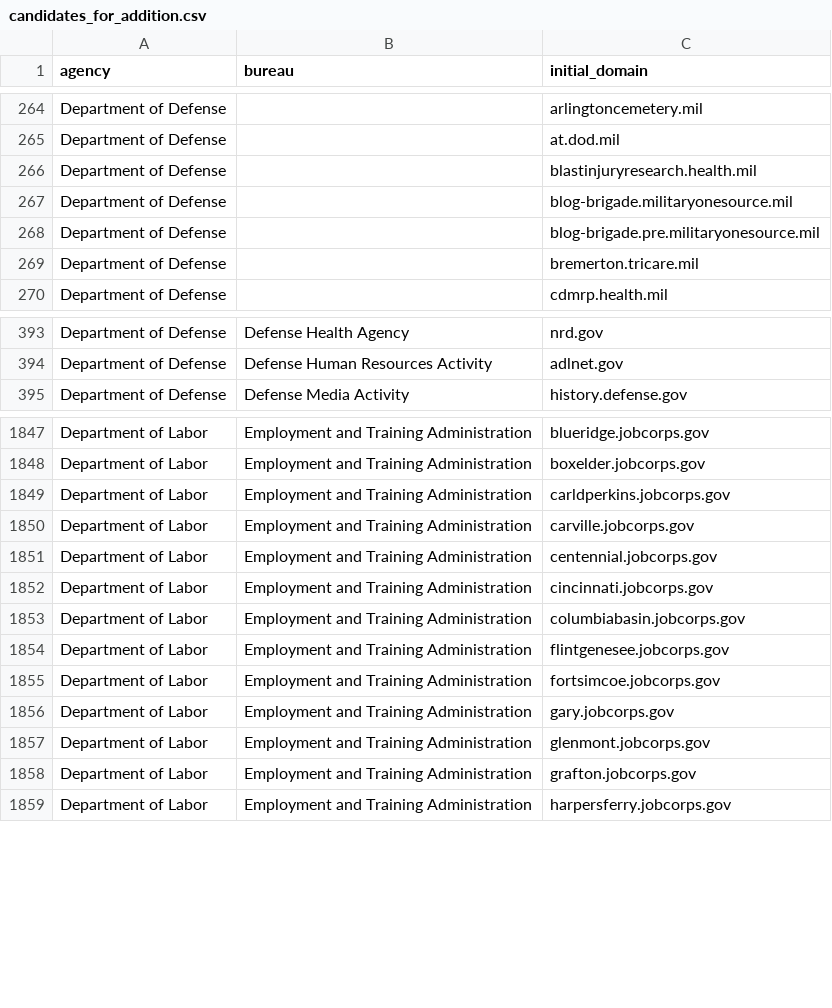
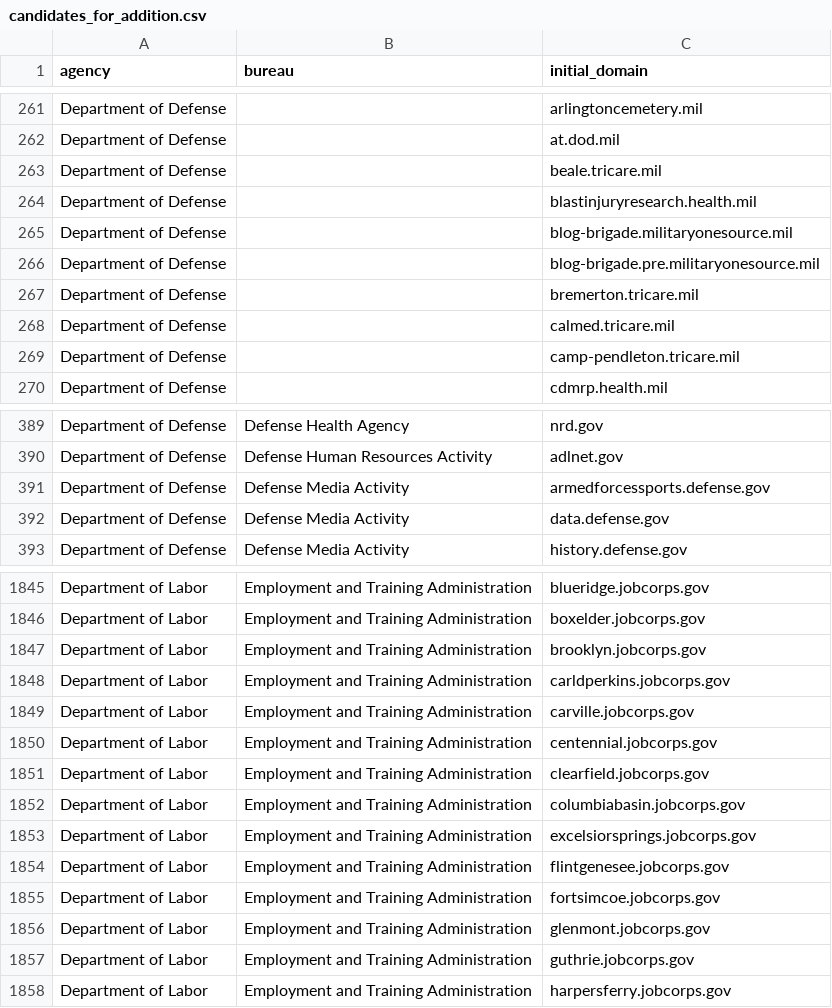
Before and after one commit to GSA/public-website-inventory, a CSV file: reports/candidates_for_addition.csv, drawn as a sheet; only a part is shown, gaps mark what is left out; the diff covers the shown part only.

```diff
--- a/reports/candidates_for_addition.csv
+++ b/reports/candidates_for_addition.csv
@@ -265,2 +262,3 @@ Department of Defense,,arlingtoncemetery.mil
 Department of Defense,,at.dod.mil
+Department of Defense,,beale.tricare.mil
 Department of Defense,,blastinjuryresearch.health.mil
@@ -269,2 +267,4 @@ Department of Defense,,blog-brigade.pre.militaryonesource.mil
 Department of Defense,,bremerton.tricare.mil
+Department of Defense,,calmed.tricare.mil
+Department of Defense,,camp-pendleton.tricare.mil
 Department of Defense,,cdmrp.health.mil
@@ -394,2 +390,4 @@ Department of Defense,Defense Health Agency,nrd.gov
 Department of Defense,Defense Human Resources Activity,adlnet.gov
+Department of Defense,Defense Media Activity,armedforcessports.defense.gov
+Department of Defense,Defense Media Activity,data.defense.gov
 Department of Defense,Defense Media Activity,history.defense.gov
@@ -1848,2 +1846,3 @@ Department of Labor,Employment and Training Administration,blueridge.jobcorps.go
 Department of Labor,Employment and Training Administration,boxelder.jobcorps.gov
+Department of Labor,Employment and Training Administration,brooklyn.jobcorps.gov
 Department of Labor,Employment and Training Administration,carldperkins.jobcorps.gov
@@ -1851,9 +1850,9 @@ Department of Labor,Employment and Training Administration,carville.jobcorps.gov
 Department of Labor,Employment and Training Administration,centennial.jobcorps.gov
-Department of Labor,Employment and Training Administration,cincinnati.jobcorps.gov
+Department of Labor,Employment and Training Administration,clearfield.jobcorps.gov
 Department of Labor,Employment and Training Administration,columbiabasin.jobcorps.gov
+Department of Labor,Employment and Training Administration,excelsiorsprings.jobcorps.gov
 Department of Labor,Employment and Training Administration,flintgenesee.jobcorps.gov
 Department of Labor,Employment and Training Administration,fortsimcoe.jobcorps.gov
-Department of Labor,Employment and Training Administration,gary.jobcorps.gov
 Department of Labor,Employment and Training Administration,glenmont.jobcorps.gov
-Department of Labor,Employment and Training Administration,grafton.jobcorps.gov
+Department of Labor,Employment and Training Administration,guthrie.jobcorps.gov
 Department of Labor,Employment and Training Administration,harpersferry.jobcorps.gov
```
Also changed, not shown: 11 added rows, 20 removed rows and 3 edited cells elsewhere in this file, 2 other files.
